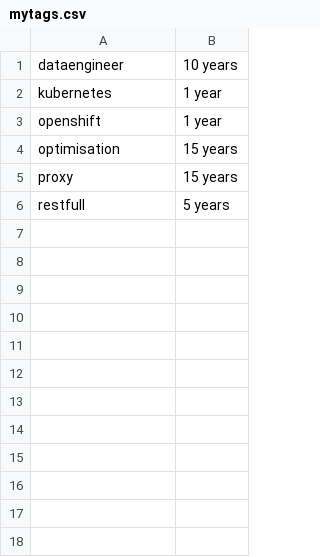
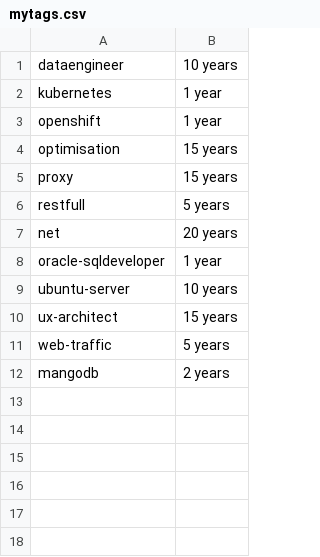
Before and after one commit to remotejob/gojobextractor, a CSV file: mytags.csv, drawn as a sheet; only a part is shown; the diff names each change by its address in the sheet, - before the commit and + after, or states it on an @@ line.

```diff
--- a/mytags.csv
+++ b/mytags.csv
-row 7: (empty)
+row 7: net | 20 years
-row 8: (empty)
+row 8: oracle-sqldeveloper | 1 year
-row 9: (empty)
+row 9: ubuntu-server | 10 years
-row 10: (empty)
+row 10: ux-architect | 15 years
-row 11: (empty)
+row 11: web-traffic | 5 years
-row 12: (empty)
+row 12: mangodb | 2 years
```
Also changed, not shown: notmytags.csv, 2 other files.
